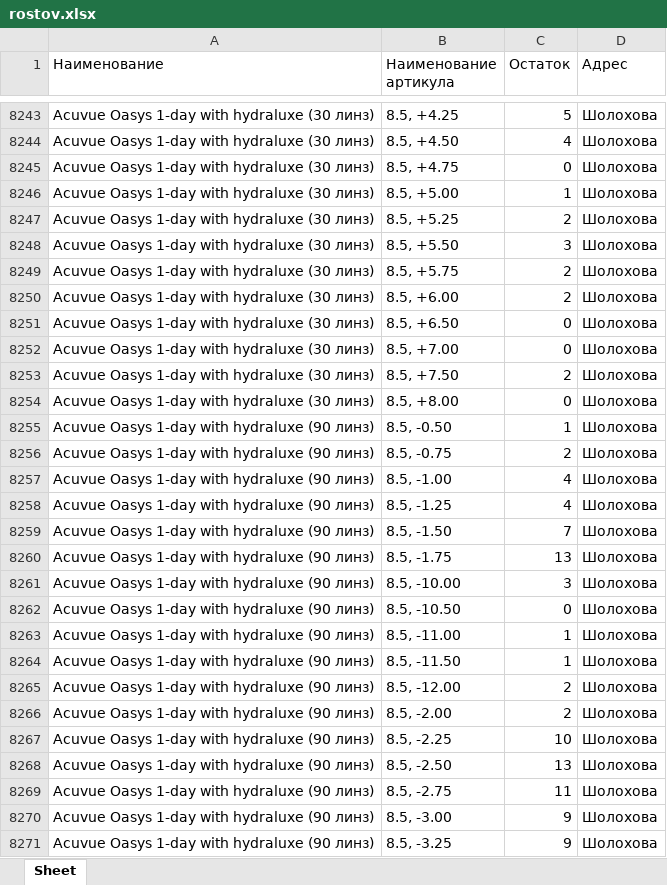
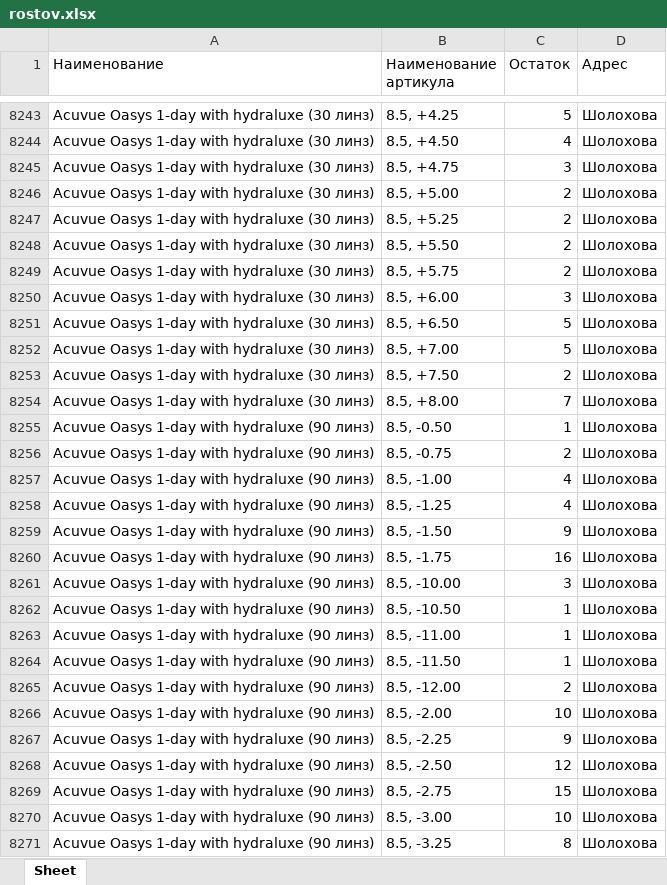
Before and after one commit to Danilaa13/Project_Diman, an Excel workbook: rostov.xlsx, sheet Sheet, drawn as a sheet; only a part is shown, gaps mark what is left out; values as stored, in another font and other column widths than the file's, no borders; the diff covers the shown part only; the diff names each change by its address in the sheet, - before the commit and + after, or states it on an @@ line.

```diff
--- a/rostov.xlsx (sheet Sheet)
+++ b/rostov.xlsx (sheet Sheet)
-C8245 (Остаток): 0
+C8245 (Остаток): 3
-C8246 (Остаток): 1
+C8246 (Остаток): 2
-C8248 (Остаток): 3
+C8248 (Остаток): 2
-C8250 (Остаток): 2
+C8250 (Остаток): 3
-C8251:C8252 (Остаток): 0
+C8251:C8252 (Остаток): 5
-C8254 (Остаток): 0
+C8254 (Остаток): 7
-C8259 (Остаток): 7
+C8259 (Остаток): 9
-C8260 (Остаток): 13
+C8260 (Остаток): 16
-C8262 (Остаток): 0
+C8262 (Остаток): 1
-C8266 (Остаток): 2
+C8266 (Остаток): 10
-C8267 (Остаток): 10
+C8267 (Остаток): 9
-C8268 (Остаток): 13
+C8268 (Остаток): 12
-C8269 (Остаток): 11
+C8269 (Остаток): 15
-C8270 (Остаток): 9
+C8270 (Остаток): 10
-C8271 (Остаток): 9
+C8271 (Остаток): 8
```
Also changed, not shown: 1386 edited cells elsewhere in this sheet, moscow.xlsx, moscow_ostatki.xlsx, 2 other files.
